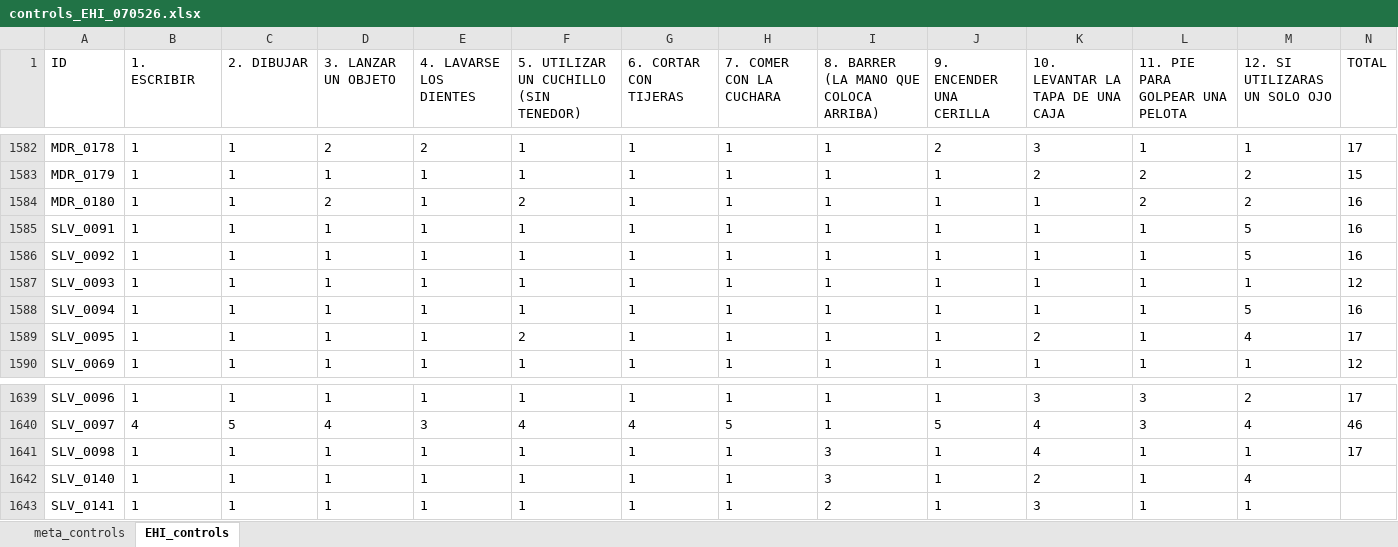
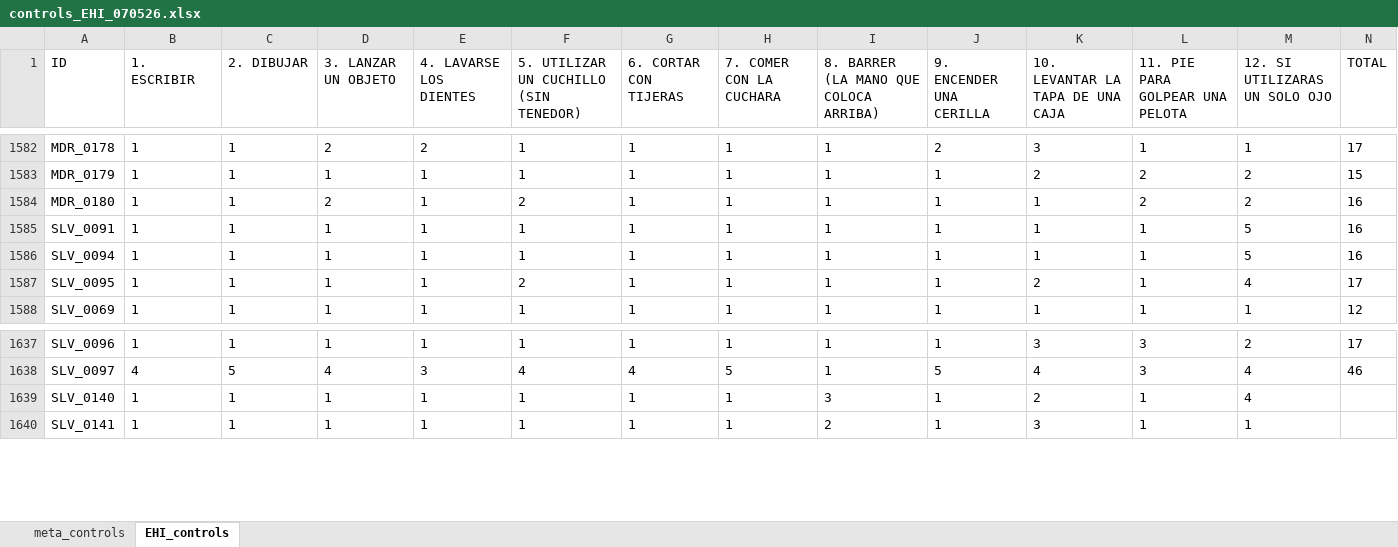
Before and after one commit to igarcia17/EHI_laterality, an Excel workbook: input_prep/controls_EHI_070526.xlsx, sheet EHI_controls, drawn as a sheet; only a part is shown, gaps mark what is left out; values as stored, in another font and other column widths than the file's, no borders; the diff names each change by its address in the sheet, - before the commit and + after, or states it on an @@ line.

```diff
--- a/input_prep/controls_EHI_070526.xlsx (sheet EHI_controls)
+++ b/input_prep/controls_EHI_070526.xlsx (sheet EHI_controls)
-row 1586: SLV_0092 | 1 | 1 | 1 | 1 | 1 | 1 | 1 | 1 | 1 | 1 | 1 | 5 | 16
-row 1587: SLV_0093 | 1 | 1 | 1 | 1 | 1 | 1 | 1 | 1 | 1 | 1 | 1 | 1 | 12
-row 1641: SLV_0098 | 1 | 1 | 1 | 1 | 1 | 1 | 1 | 3 | 1 | 4 | 1 | 1 | 17
```
Also changed, not shown: sheet meta_controls, data_search/Cohort_Search.xlsx, data_search/Data_ALSPAC_Silvia_data_request_ALSPAC_Nov2019_with_old_variables.xlsx, 12 other files.
